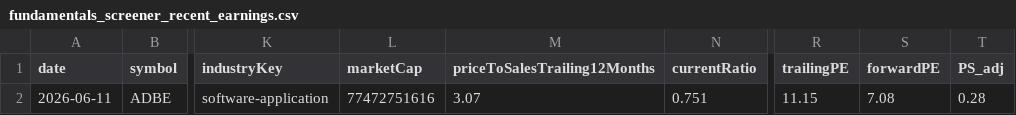
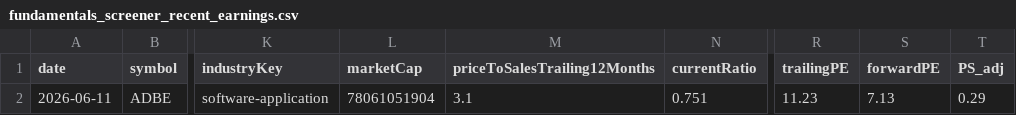
Before and after one commit to fishinmn/stock_screener, a CSV file: data/fundamentals_screener_recent_earnings.csv, drawn as a sheet; only a part is shown, gaps mark what is left out; the diff names each change by its address in the sheet, - before the commit and + after, or states it on an @@ line.

```diff
--- a/data/fundamentals_screener_recent_earnings.csv
+++ b/data/fundamentals_screener_recent_earnings.csv
-L2 (marketCap): 77472751616
+L2 (marketCap): 78061051904
-M2 (priceToSalesTrailing12Months): 3.07
+M2 (priceToSalesTrailing12Months): 3.1
-R2 (trailingPE): 11.15
+R2 (trailingPE): 11.23
-S2 (forwardPE): 7.08
+S2 (forwardPE): 7.13
-T2 (PS_adj): 0.28
+T2 (PS_adj): 0.29
```
Also changed, not shown: data/recent_earnings_data.csv, 8 other files.
